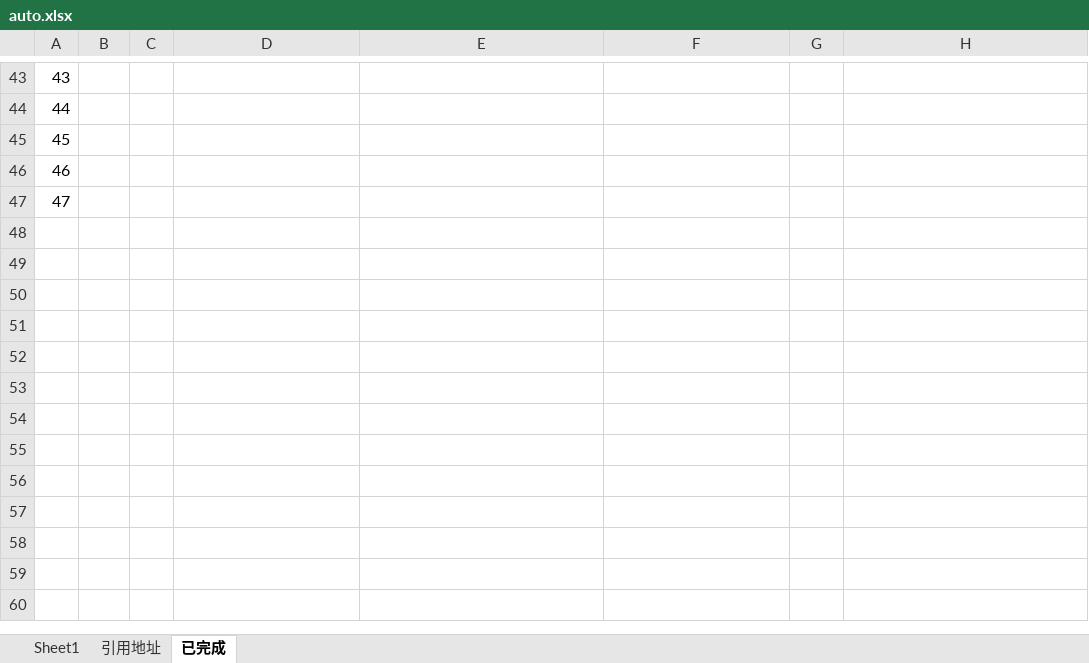
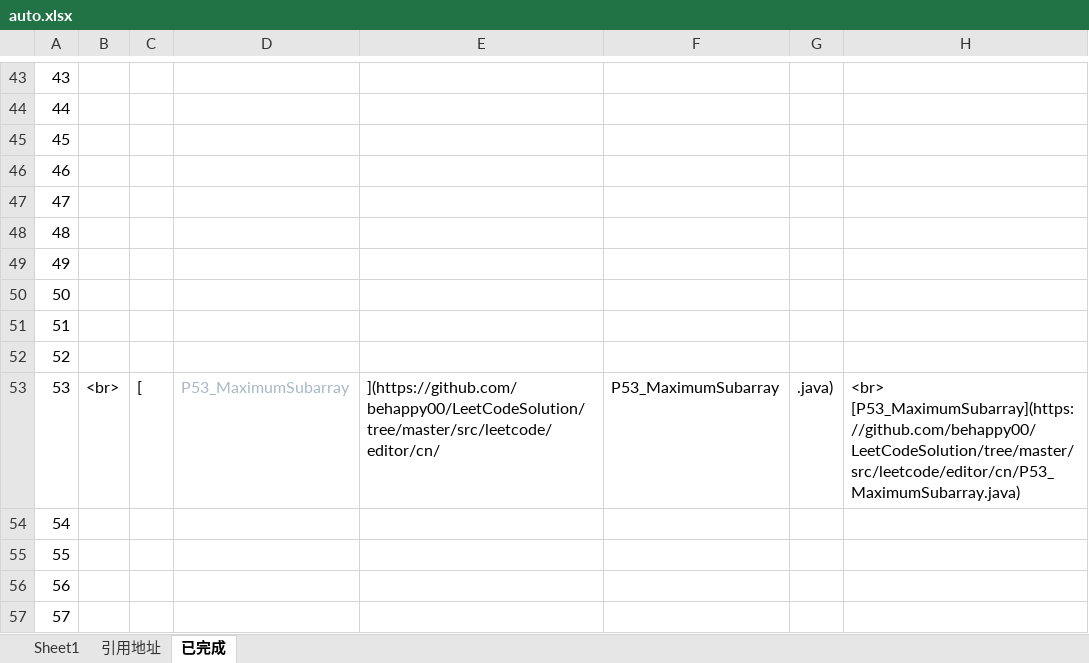
Before and after one commit to behappy00/LeetCodeSolution, an Excel workbook: auto.xlsx, sheet 已完成, drawn as a sheet; only a part is shown, gaps mark what is left out; values as stored, in another font and other column widths than the file's, no borders; the diff names each change by its address in the sheet, - before the commit and + after, or states it on an @@ line.

```diff
--- a/auto.xlsx (sheet 已完成)
+++ b/auto.xlsx (sheet 已完成)
+row 48: 48
+row 49: 49
+row 50: 50
+row 51: 51
+row 52: 52
+row 53: 53 | <br> | [ | P53_MaximumSubarray | ](https://github.com/behappy00/LeetCodeSolution/tree/master/src/leetcode/editor/cn/ | P53_MaximumSubarray | .java) | <br> [P53_MaximumSubarray](https://github.com/behappy00/LeetCodeSolution/tree/master/src/leetcode/editor/cn/P53_MaximumSubarray.java)
+row 54: 54
+row 55: 55
+row 56: 56
+row 57: 57
```
Also changed, not shown: sheet Sheet1, sheet 引用地址, formulas that keep their value, 3 other files.
